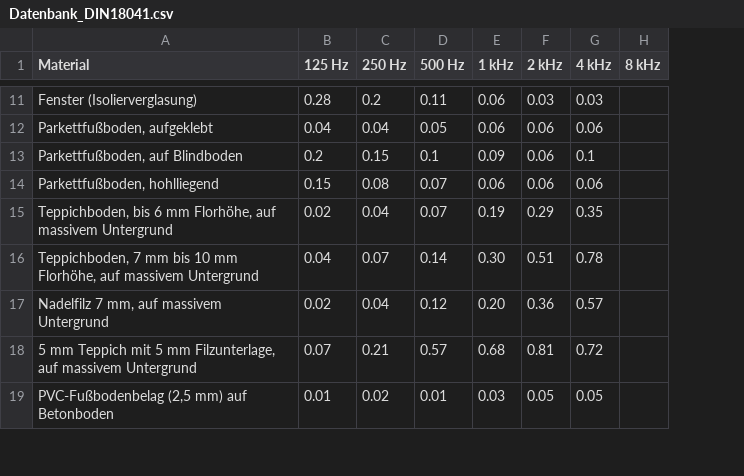
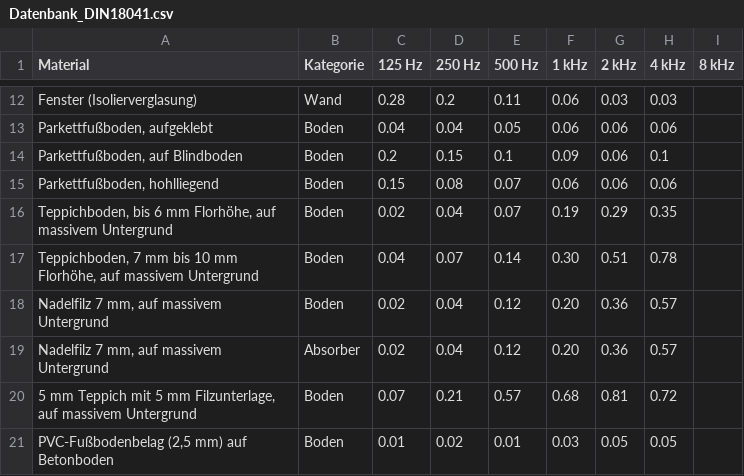
Before and after one commit to moritzxt/raumakustik, a CSV file: Datenbank_DIN18041.csv, drawn as a sheet; only a part is shown, gaps mark what is left out; the diff covers the shown part only; the diff names each change by its address in the sheet, - before the commit and + after, or states it on an @@ line.

Commit message:
Kategorien in Datenbank

```diff
--- a/Datenbank_DIN18041.csv
+++ b/Datenbank_DIN18041.csv
+column B (Kategorie), rows 12-18: Wand | Boden | Boden | Boden | Boden | Boden | Boden; rows 20-21: Boden | Boden
+row 19: Nadelfilz 7 mm, auf massivem Untergrund | Absorber | 0.02 | 0.04 | 0.12 | 0.20 | 0.36 | 0.57
```
Also changed, not shown: 6 added rows and 2 removed rows elsewhere in this file.
